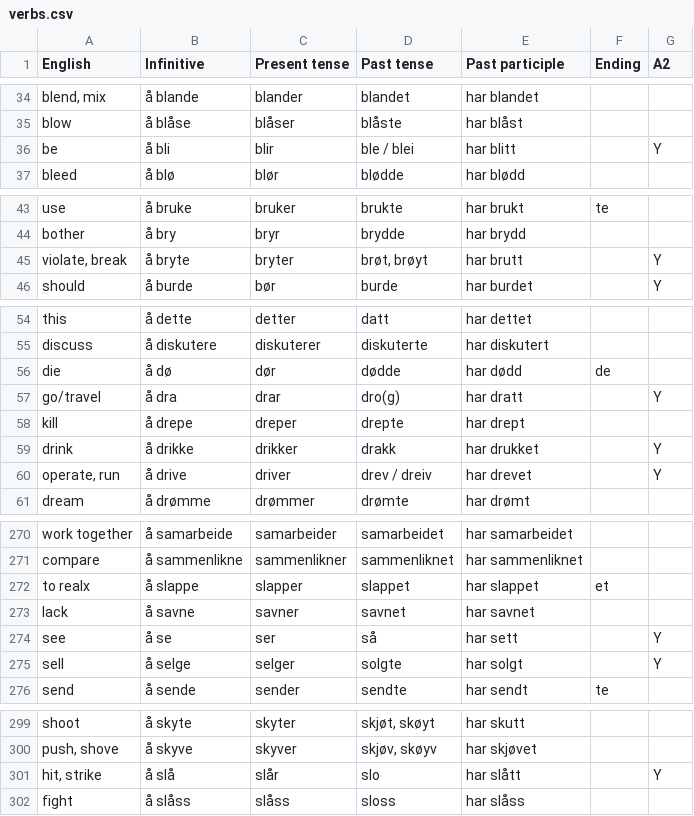
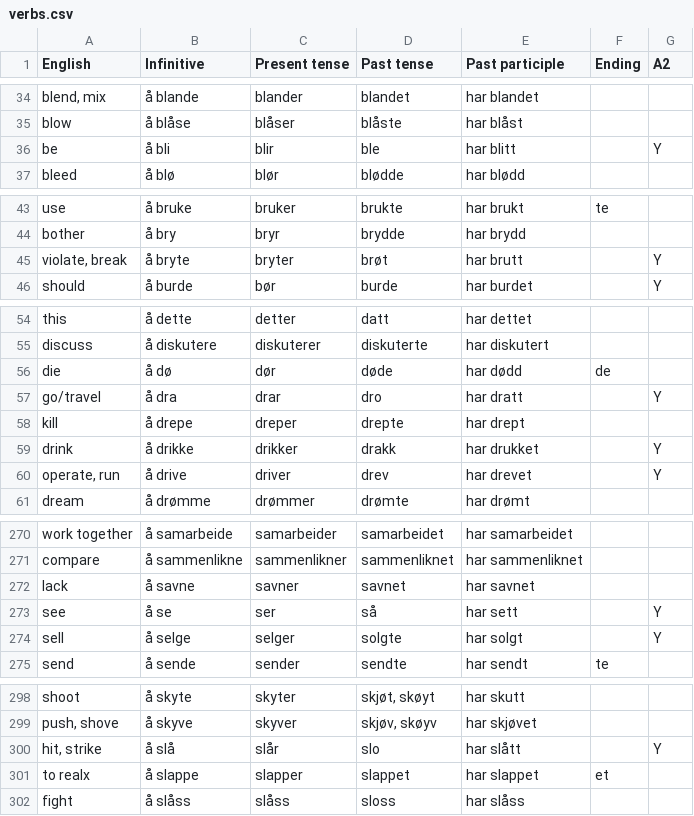
Before and after one commit to Amarilda/Norsk, a CSV file: verbs.csv, drawn as a sheet; only a part is shown, gaps mark what is left out; the diff names each change by its address in the sheet, - before the commit and + after, or states it on an @@ line.

Commit message:
Update verbs.csv

```diff
--- a/verbs.csv
+++ b/verbs.csv
-D36 (Past tense): ble / blei
+D36 (Past tense): ble
-D45 (Past tense): brøt, brøyt
+D45 (Past tense): brøt
-D56 (Past tense): dødde
+D56 (Past tense): døde
-D57 (Past tense): dro(g)
+D57 (Past tense): dro
-D60 (Past tense): drev / dreiv
+D60 (Past tense): drev
@@ row 272 moved to row 301: to realx @@
```
